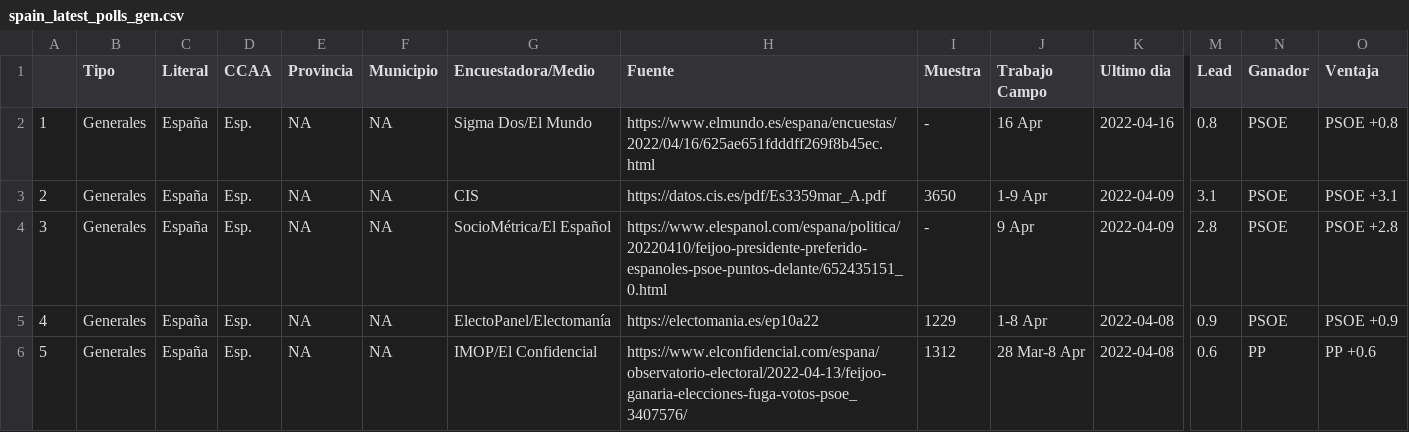
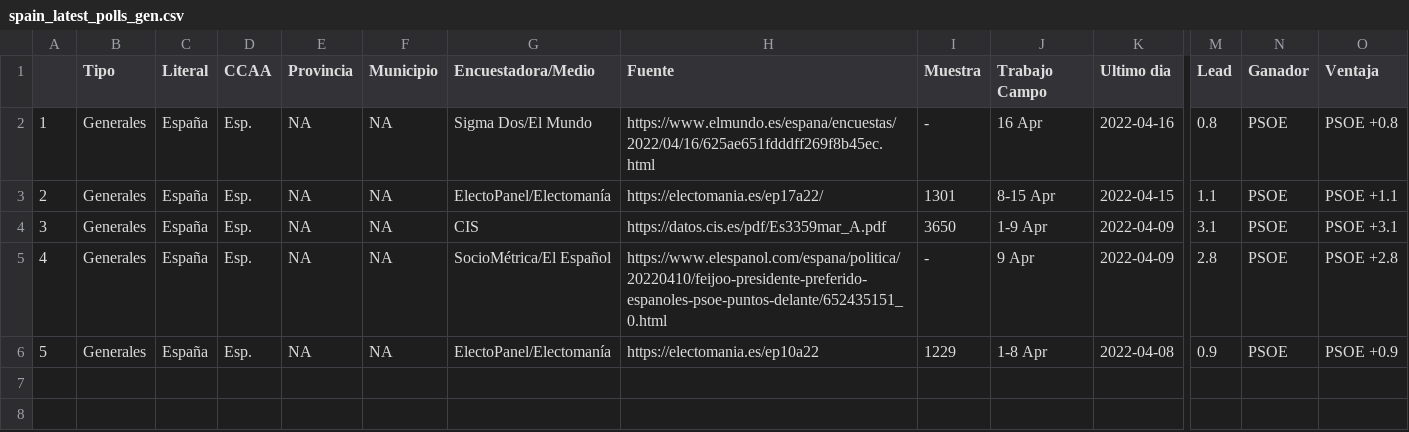
Before and after one commit to endikasatu/encuestas_esp, a CSV file: data/spain_latest_polls_gen.csv, drawn as a sheet; only a part is shown, gaps mark what is left out; removed rows and columns are numbered as before the commit, all else as after; rows hold the shown columns only; the diff names each change by its address in the sheet, - before the commit and + after, or states it on an @@ line.

```diff
--- a/data/spain_latest_polls_gen.csv
+++ b/data/spain_latest_polls_gen.csv
+row 3: 2 | Generales | España | Esp. | NA | NA | ElectoPanel/Electomanía | https://electomania.es/ep17a22/ | 1301 | 8-15 Apr | 2022-04-15 | 1.1 | PSOE | PSOE +1.1
@@ column A renumbered between rows 4 and 6 @@
-row 6: 5 | Generales | España | Esp. | NA | NA | IMOP/El Confidencial | https://www.elconfidencial.com/espana/observatorio-electoral/2022-04-13/feijoo-ganaria-elecciones-fuga-votos-psoe_3407576/ | 1312 | 28 Mar-8 Apr | 2022-04-08 | 0.6 | PP | PP +0.6
```
Also changed, not shown: data/spain_latest_polls.csv, 1 other file.
